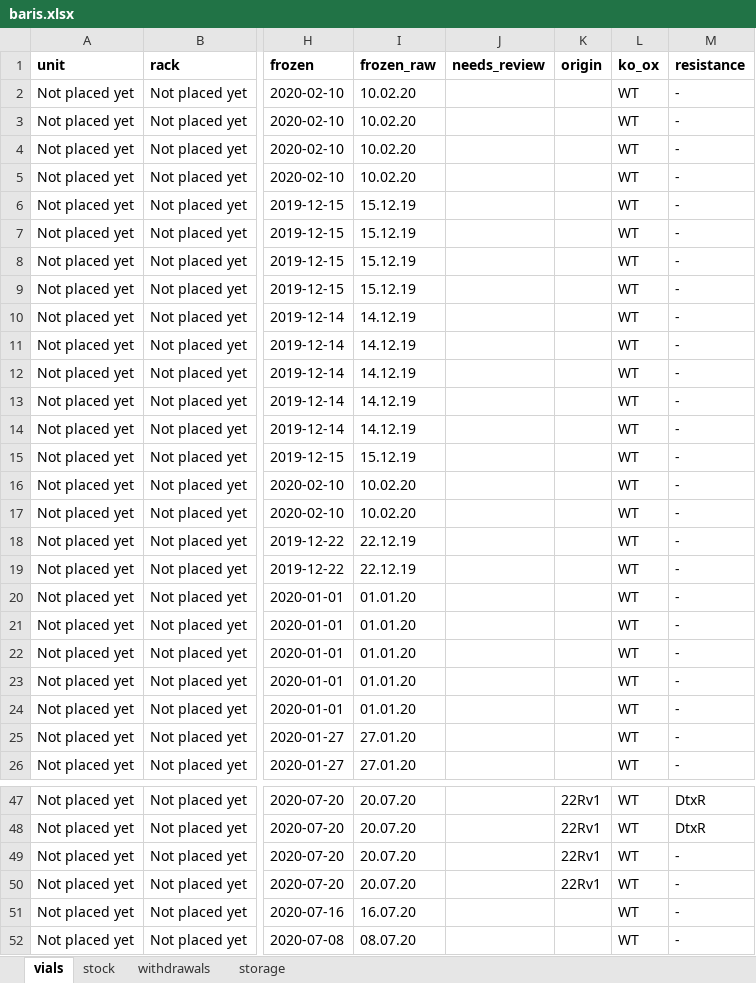
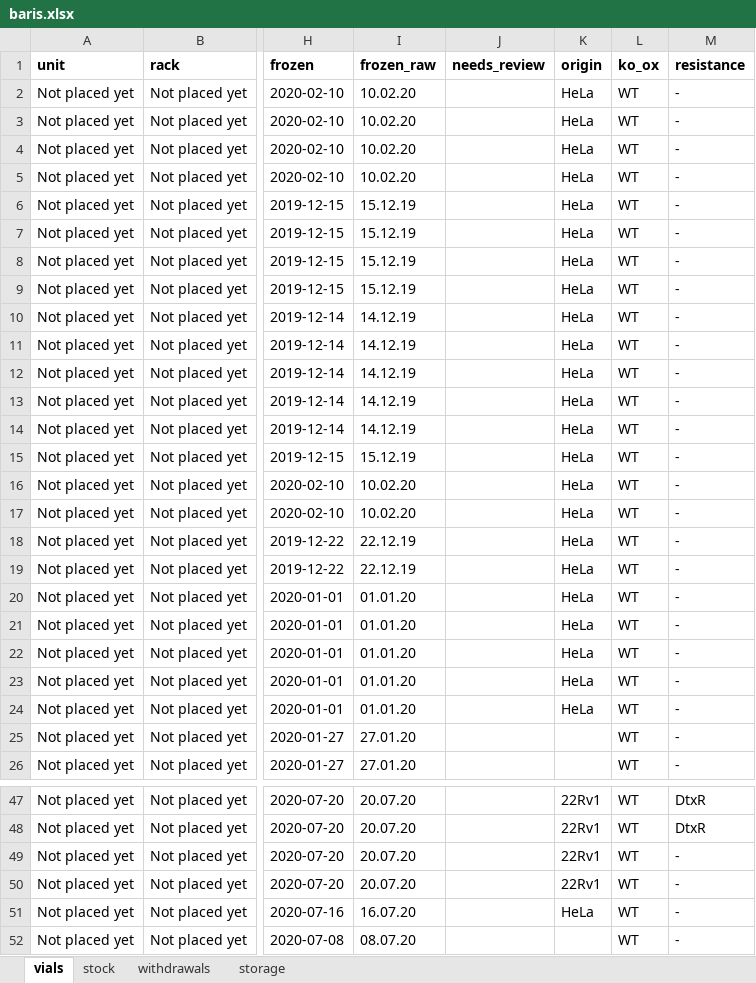
Before and after one commit to ucagiral/cagiral-schedule, an Excel workbook: cellstocks/data/baris.xlsx, sheet vials, drawn as a sheet; only a part is shown, gaps mark what is left out; values as stored, in another font and other column widths than the file's, no borders; the diff covers the shown part only; the diff names each change by its address in the sheet, - before the commit and + after, or states it on an @@ line.

Commit message:
Add a origin rule

```diff
--- a/cellstocks/data/baris.xlsx (sheet vials)
+++ b/cellstocks/data/baris.xlsx (sheet vials)
-K2:K24 (origin): (empty)
+K2:K24 (origin): HeLa
-K51 (origin): (empty)
+K51 (origin): HeLa
```
Also changed, not shown: 37 edited cells elsewhere in this sheet, 1 other file.
